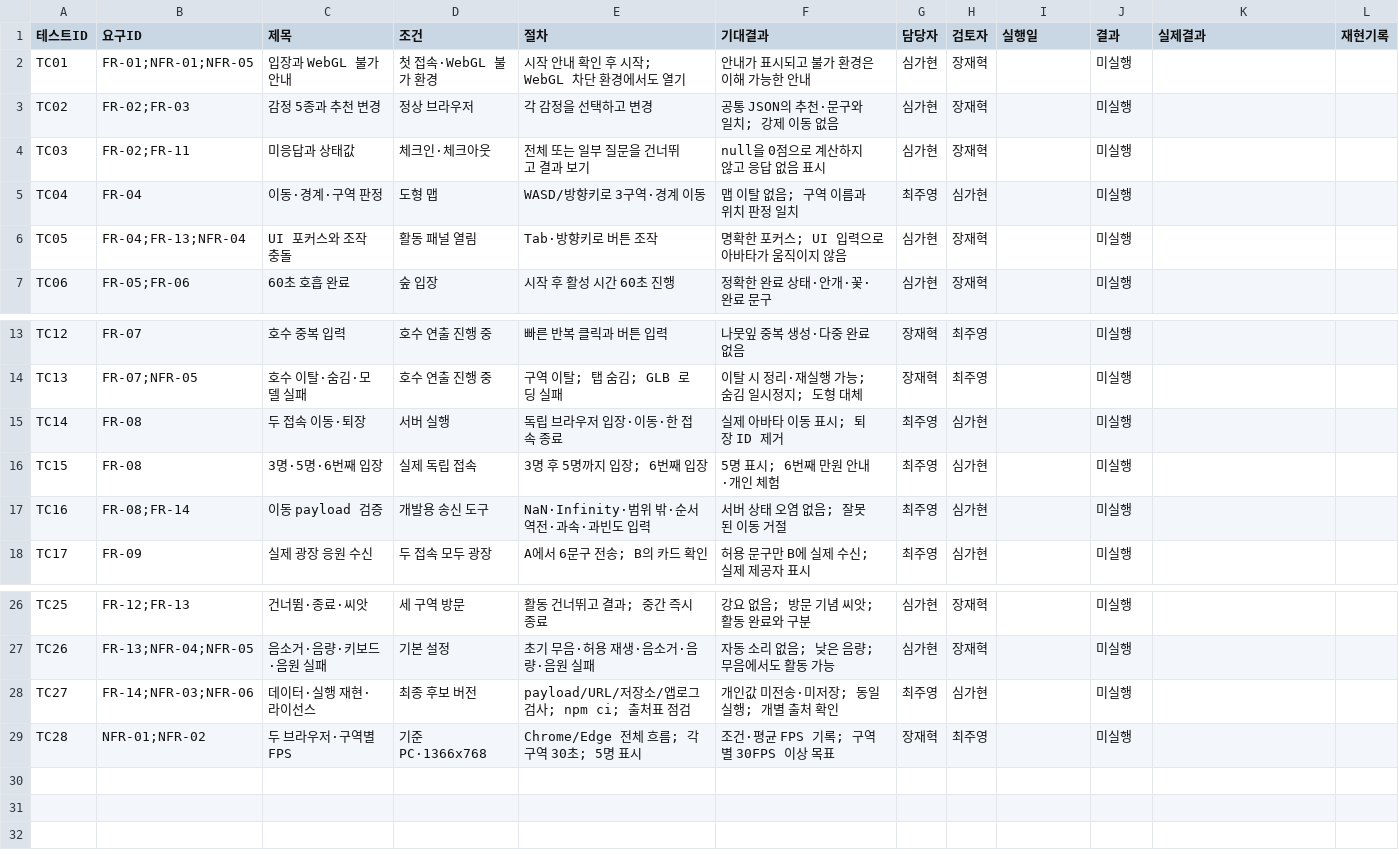
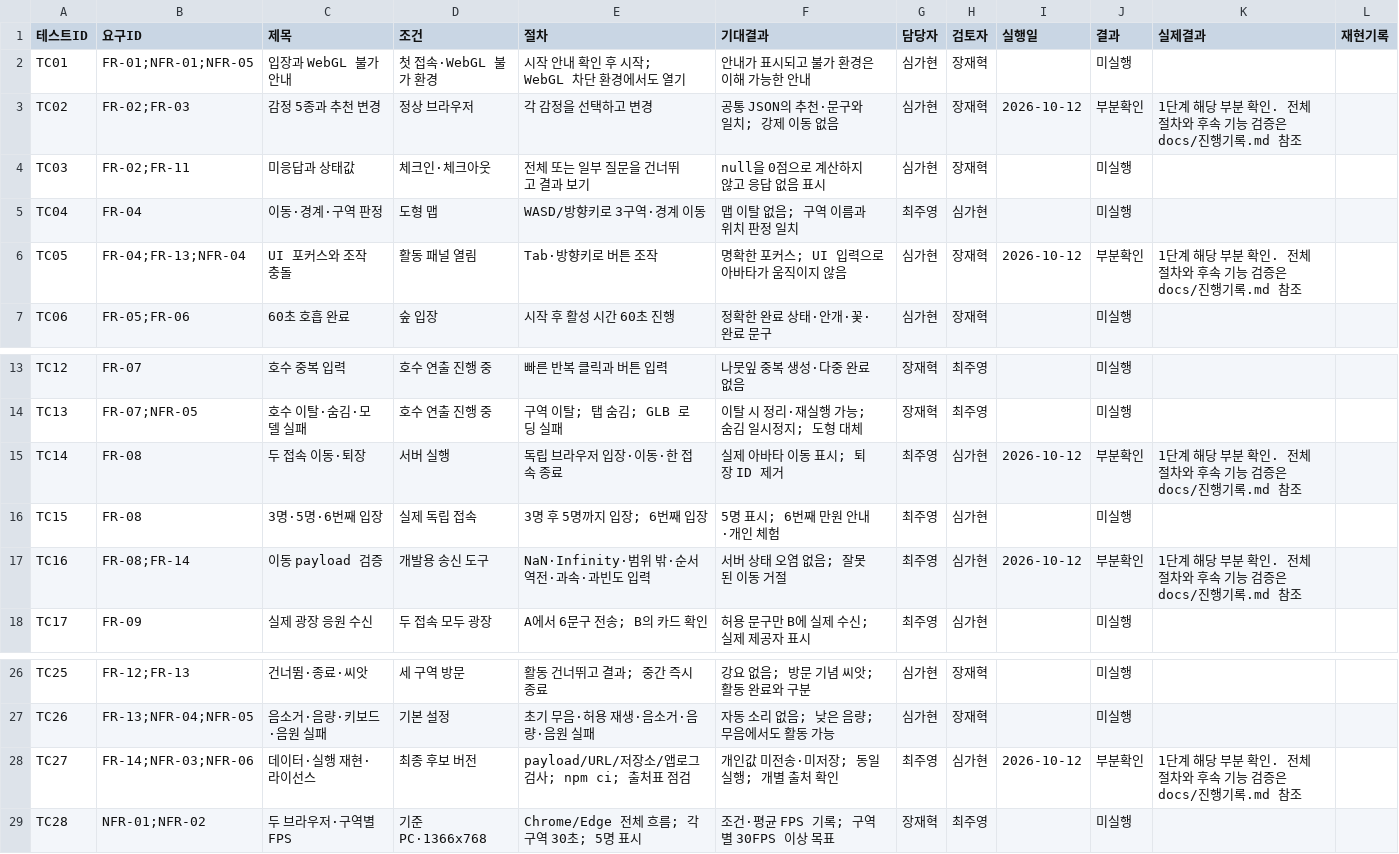
Before and after one commit to ChoiPython/maeum, a CSV file: 개발준비/테스트케이스.csv, drawn as a sheet; only a part is shown, gaps mark what is left out.

```diff
--- a/개발준비/테스트케이스.csv
+++ b/개발준비/테스트케이스.csv
@@ -2,6 +2,6 @@
 TC01,FR-01;NFR-01;NFR-05,입장과 WebGL 불가 안내,첫 접속·WebGL 불가 환경,시작 안내 확인 후 시작; WebGL 차단 환경에서도 열기,안내가 표시되고 불가 환경은 이해 가능한 안내,심가현,장재혁,,미실행,,
-TC02,FR-02;FR-03,감정 5종과 추천 변경,정상 브라우저,각 감정을 선택하고 변경,공통 JSON의 추천·문구와 일치; 강제 이동 없음,심가현,장재혁,,미실행,,
+TC02,FR-02;FR-03,감정 5종과 추천 변경,정상 브라우저,각 감정을 선택하고 변경,공통 JSON의 추천·문구와 일치; 강제 이동 없음,심가현,장재혁,2026-10-12,부분확인,1단계 해당 부분 확인. 전체 절차와 후속 기능 검증은 docs/진행기록.md 참조,
 TC03,FR-02;FR-11,미응답과 상태값,체크인·체크아웃,전체 또는 일부 질문을 건너뛰고 결과 보기,null을 0점으로 계산하지 않고 응답 없음 표시,심가현,장재혁,,미실행,,
 TC04,FR-04,이동·경계·구역 판정,도형 맵,WASD/방향키로 3구역·경계 이동,맵 이탈 없음; 구역 이름과 위치 판정 일치,최주영,심가현,,미실행,,
-TC05,FR-04;FR-13;NFR-04,UI 포커스와 조작 충돌,활동 패널 열림,Tab·방향키로 버튼 조작,명확한 포커스; UI 입력으로 아바타가 움직이지 않음,심가현,장재혁,,미실행,,
+TC05,FR-04;FR-13;NFR-04,UI 포커스와 조작 충돌,활동 패널 열림,Tab·방향키로 버튼 조작,명확한 포커스; UI 입력으로 아바타가 움직이지 않음,심가현,장재혁,2026-10-12,부분확인,1단계 해당 부분 확인. 전체 절차와 후속 기능 검증은 docs/진행기록.md 참조,
 TC06,FR-05;FR-06,60초 호흡 완료,숲 입장,시작 후 활성 시간 60초 진행,정확한 완료 상태·안개·꽃·완료 문구,심가현,장재혁,,미실행,,
@@ -14,5 +14,5 @@ TC12,FR-07,호수 중복 입력,호수 연출 진행 중,빠른 반복 클릭과
 TC13,FR-07;NFR-05,호수 이탈·숨김·모델 실패,호수 연출 진행 중,구역 이탈; 탭 숨김; GLB 로딩 실패,이탈 시 정리·재실행 가능; 숨김 일시정지; 도형 대체,장재혁,최주영,,미실행,,
-TC14,FR-08,두 접속 이동·퇴장,서버 실행,독립 브라우저 입장·이동·한 접속 종료,실제 아바타 이동 표시; 퇴장 ID 제거,최주영,심가현,,미실행,,
+TC14,FR-08,두 접속 이동·퇴장,서버 실행,독립 브라우저 입장·이동·한 접속 종료,실제 아바타 이동 표시; 퇴장 ID 제거,최주영,심가현,2026-10-12,부분확인,1단계 해당 부분 확인. 전체 절차와 후속 기능 검증은 docs/진행기록.md 참조,
 TC15,FR-08,3명·5명·6번째 입장,실제 독립 접속,3명 후 5명까지 입장; 6번째 입장,5명 표시; 6번째 만원 안내·개인 체험,최주영,심가현,,미실행,,
-TC16,FR-08;FR-14,이동 payload 검증,개발용 송신 도구,NaN·Infinity·범위 밖·순서 역전·과속·과빈도 입력,서버 상태 오염 없음; 잘못된 이동 거절,최주영,심가현,,미실행,,
+TC16,FR-08;FR-14,이동 payload 검증,개발용 송신 도구,NaN·Infinity·범위 밖·순서 역전·과속·과빈도 입력,서버 상태 오염 없음; 잘못된 이동 거절,최주영,심가현,2026-10-12,부분확인,1단계 해당 부분 확인. 전체 절차와 후속 기능 검증은 docs/진행기록.md 참조,
 TC17,FR-09,실제 광장 응원 수신,두 접속 모두 광장,A에서 6문구 전송; B의 카드 확인,허용 문구만 B에 실제 수신; 실제 제공자 표시,최주영,심가현,,미실행,,
@@ -27,3 +27,3 @@ TC25,FR-12;FR-13,건너뜀·종료·씨앗,세 구역 방문,활동 건너뛰고
 TC26,FR-13;NFR-04;NFR-05,음소거·음량·키보드·음원 실패,기본 설정,초기 무음·허용 재생·음소거·음량·음원 실패,자동 소리 없음; 낮은 음량; 무음에서도 활동 가능,심가현,장재혁,,미실행,,
-TC27,FR-14;NFR-03;NFR-06,데이터·실행 재현·라이선스,최종 후보 버전,payload/URL/저장소/앱로그 검사; npm ci; 출처표 점검,개인값 미전송·미저장; 동일 실행; 개별 출처 확인,최주영,심가현,,미실행,,
+TC27,FR-14;NFR-03;NFR-06,데이터·실행 재현·라이선스,최종 후보 버전,payload/URL/저장소/앱로그 검사; npm ci; 출처표 점검,개인값 미전송·미저장; 동일 실행; 개별 출처 확인,최주영,심가현,2026-10-12,부분확인,1단계 해당 부분 확인. 전체 절차와 후속 기능 검증은 docs/진행기록.md 참조,
 TC28,NFR-01;NFR-02,두 브라우저·구역별 FPS,기준 PC·1366x768,Chrome/Edge 전체 흐름; 각 구역 30초; 5명 표시,조건·평균 FPS 기록; 구역별 30FPS 이상 목표,장재혁,최주영,,미실행,,
```
Also changed, not shown: 개발준비/에셋목록.csv, 개발준비/작업목록.csv, 35 other files.
